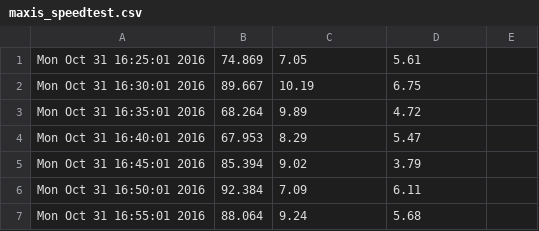
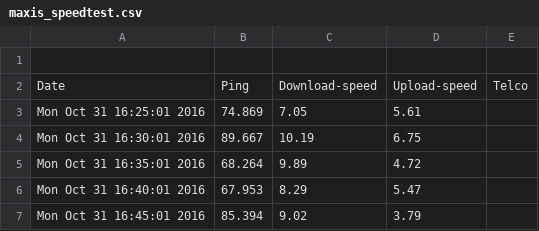
Before and after one commit to idhamhalim/iddyML, a CSV file: maxis_speedtest.csv, drawn as a sheet; only a part is shown; the shorter side is filled out with more unchanged rows; the diff names each change by its address in the sheet, - before the commit and + after, or states it on an @@ line.

Commit message:
Update maxis_speedtest.csv

```diff
--- a/maxis_speedtest.csv
+++ b/maxis_speedtest.csv
+row 1: (empty)
+row 2: Date | Ping | Download-speed | Upload-speed | Telco
```
